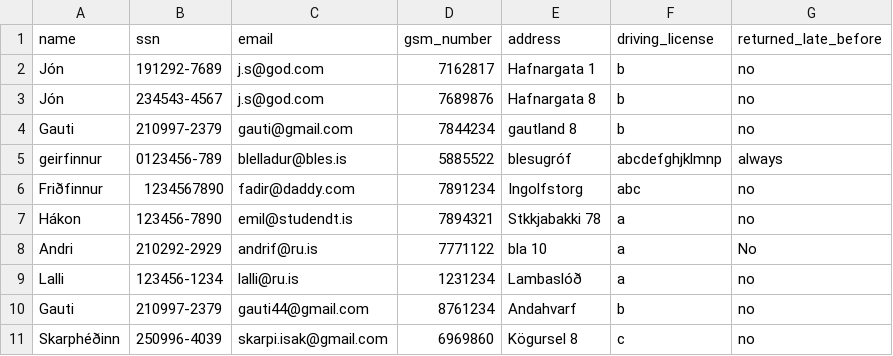
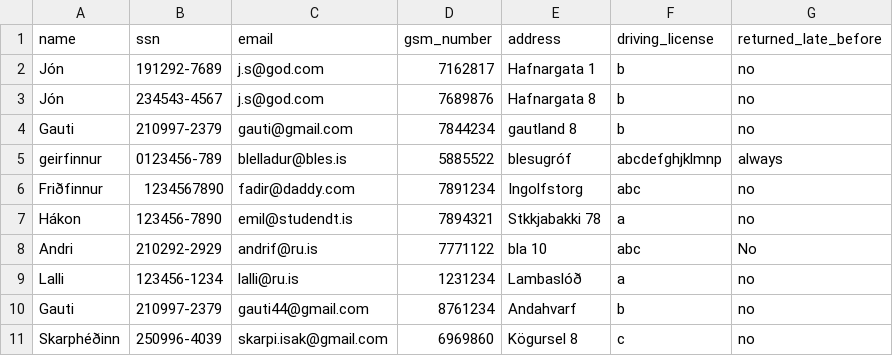
Before and after one commit to Boggi-Jones/Verklegt-Namskeid1, a CSV file: TheProgram/Data/data/Customer.csv, drawn as a sheet.

```diff
--- a/TheProgram/Data/data/Customer.csv
+++ b/TheProgram/Data/data/Customer.csv
@@ -7,3 +7,3 @@ Friðfinnur,1234567890,fadir@daddy.com,7891234,Ingolfstorg,abc,no
 Hákon,123456-7890,emil@studendt.is,7894321,Stkkjabakki 78,a,no
-Andri,210292-2929,andrif@ru.is,7771122,bla 10,a,No
+Andri,210292-2929,andrif@ru.is,7771122,bla 10,abc,No
 Lalli,123456-1234,lalli@ru.is,1231234,Lambaslóð,a,no
```
Also changed, not shown: TheProgram/Data/data/Employee.csv, TheProgram/Data/data/Role.csv, 3 other files.
